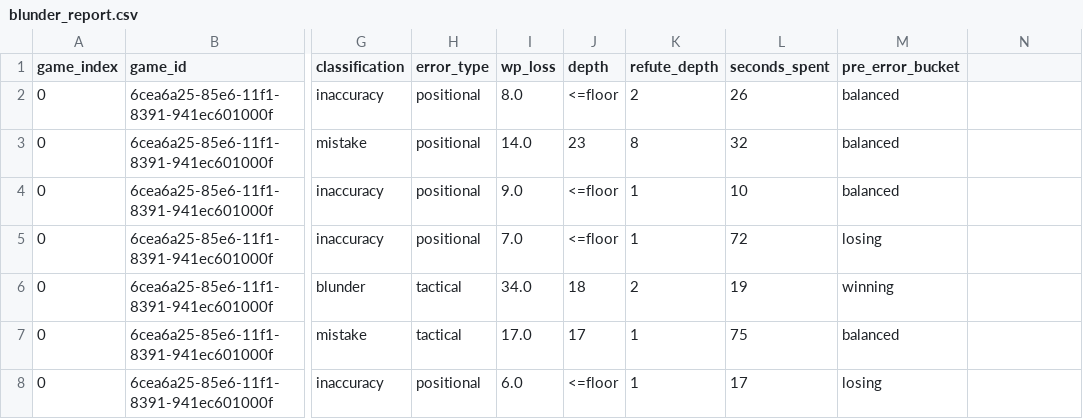
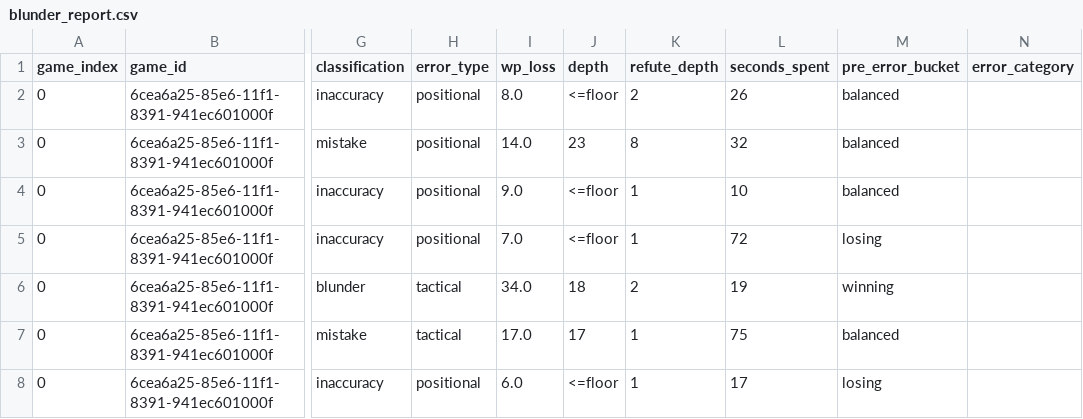
Before and after one commit to DanielKetterer/chess, a CSV file: blunder_report.csv, drawn as a sheet; only a part is shown, gaps mark what is left out; the diff names each change by its address in the sheet, - before the commit and + after, or states it on an @@ line.

```diff
--- a/blunder_report.csv
+++ b/blunder_report.csv
-N1: (empty)
+N1: error_category
```
Also changed, not shown: 2 other files.
